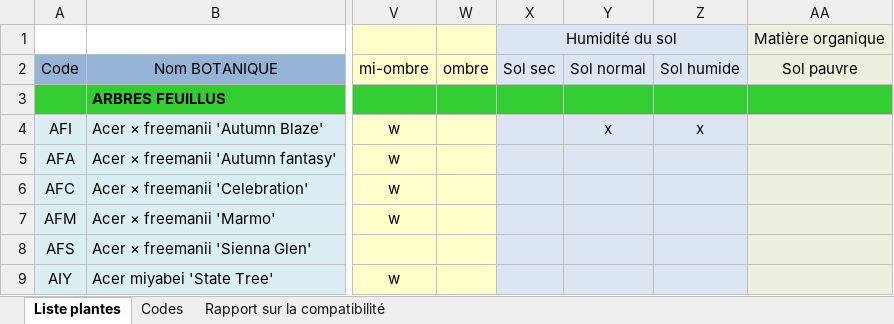
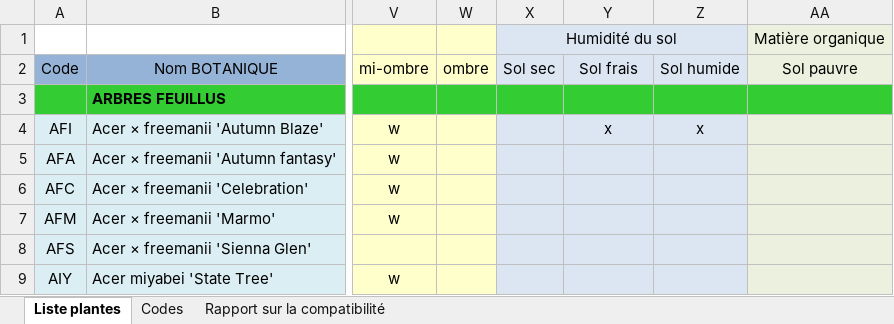
Before and after one commit to droda59/plantwise.api, an Excel workbook: src/data/Plantation - liste globale_aRD.xlsx, sheet Liste plantes, drawn as a sheet; only a part is shown, gaps mark what is left out; values as stored, in another font and other column widths than the file's, no borders; the diff names each change by its address in the sheet, - before the commit and + after, or states it on an @@ line.

```diff
--- a/src/data/Plantation - liste globale_aRD.xlsx (sheet Liste plantes)
+++ b/src/data/Plantation - liste globale_aRD.xlsx (sheet Liste plantes)
-Y2: Sol normal
+Y2: Sol frais
```
Also changed, not shown: 4 other files.
